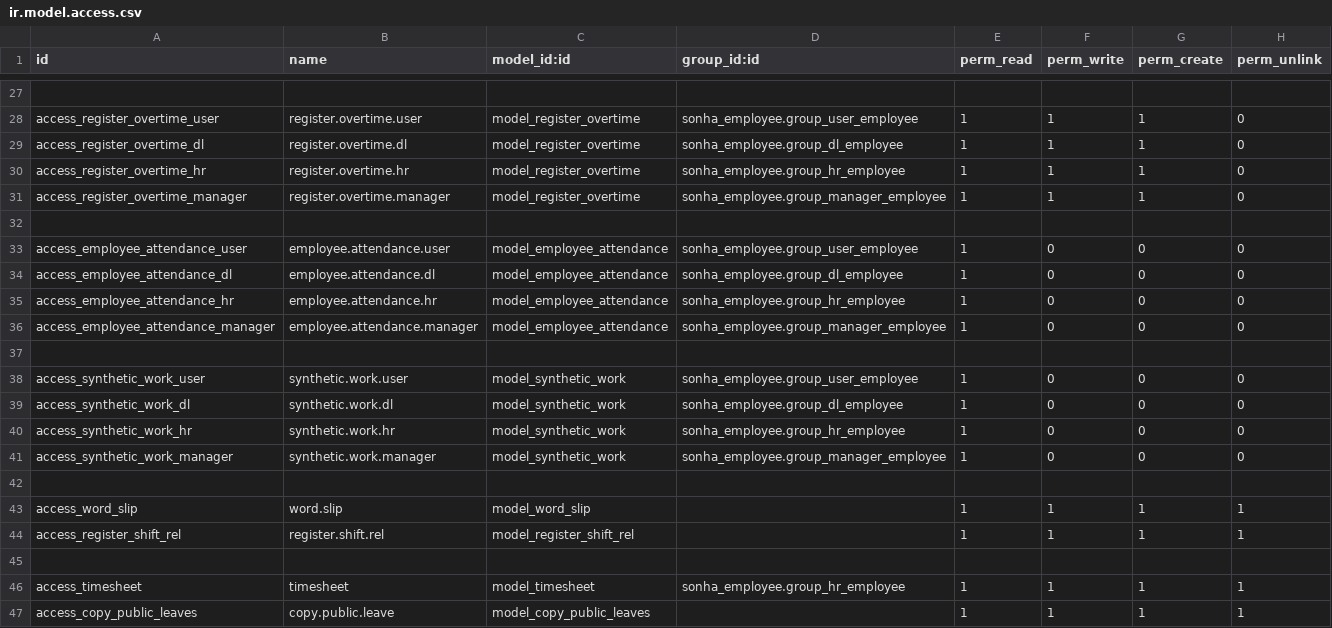
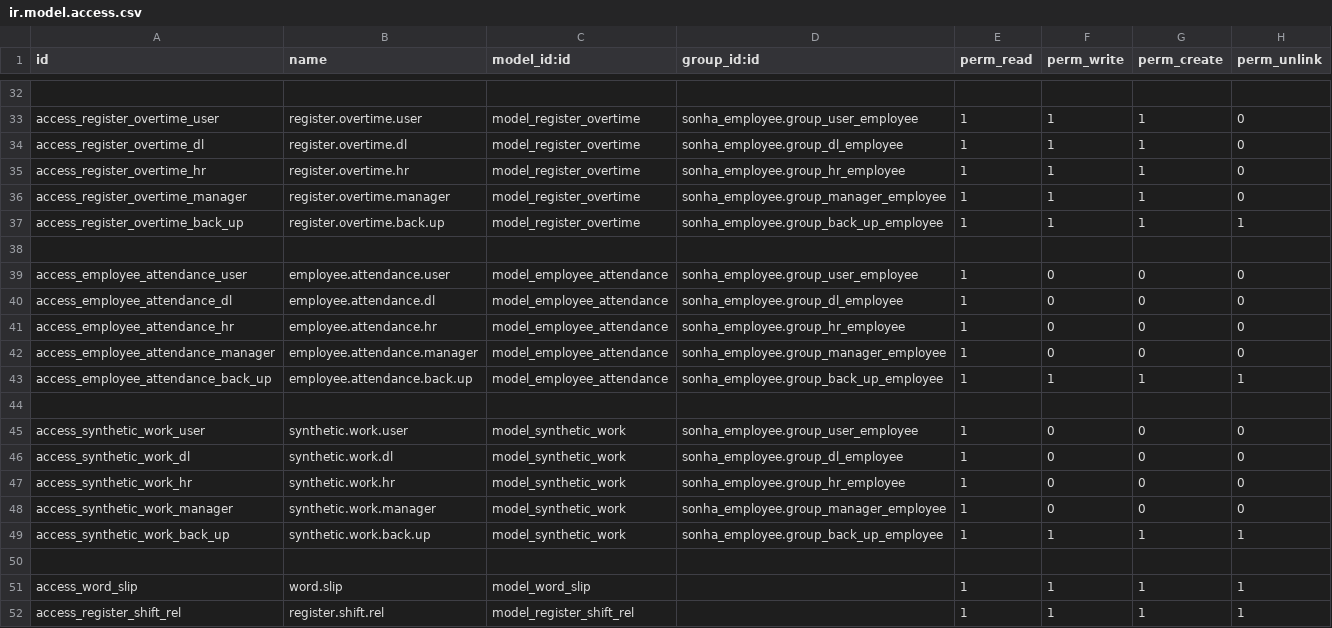
Before and after one commit to sonhasoftware/odoo-customize, a CSV file: sonha_word_slip/security/ir.model.access.csv, drawn as a sheet; only a part is shown, gaps mark what is left out; the shorter side is filled out with more unchanged rows; the diff covers the shown part only; the diff names each change by its address in the sheet, - before the commit and + after, or states it on an @@ line.

Commit message:
update xóa cho quyền back up

```diff
--- a/sonha_word_slip/security/ir.model.access.csv
+++ b/sonha_word_slip/security/ir.model.access.csv
+row 37: access_register_overtime_back_up | register.overtime.back.up | model_register_overtime | sonha_employee.group_back_up_employee | 1 | 1 | 1 | 1
+row 43: access_employee_attendance_back_up | employee.attendance.back.up | model_employee_attendance | sonha_employee.group_back_up_employee | 1 | 1 | 1 | 1
+row 49: access_synthetic_work_back_up | synthetic.work.back.up | model_synthetic_work | sonha_employee.group_back_up_employee | 1 | 1 | 1 | 1
```
Also changed, not shown: 5 added rows elsewhere in this file, 2 other files.
